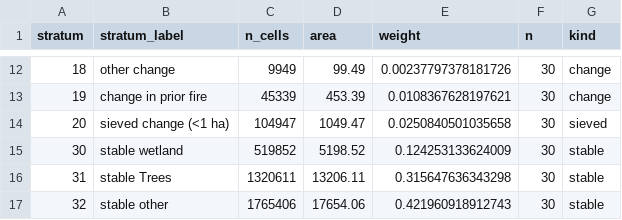
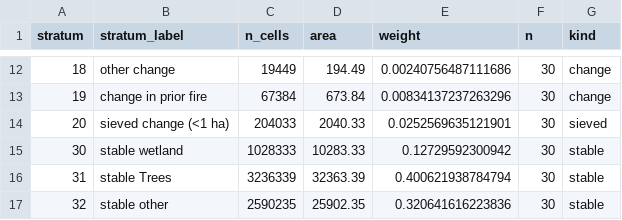
Before and after one commit to NewGraphEnvironment/floodplains, a CSV file: reference/necr/strata.csv, drawn as a sheet; only a part is shown, gaps mark what is left out; the diff covers the shown part only.

```diff
--- a/reference/necr/strata.csv
+++ b/reference/necr/strata.csv
@@ -12,6 +12,6 @@
-18,"other change",9949,99.49,0.00237797378181726,30,"change"
-19,"change in prior fire",45339,453.39,0.0108367628197621,30,"change"
-20,"sieved change (<1 ha)",104947,1049.47,0.0250840501035658,30,"sieved"
-30,"stable wetland",519852,5198.52,0.124253133624009,30,"stable"
-31,"stable Trees",1320611,13206.11,0.315647636343298,30,"stable"
-32,"stable other",1765406,17654.06,0.421960918912743,30,"stable"
+18,"other change",19449,194.49,0.00240756487111686,30,"change"
+19,"change in prior fire",67384,673.84,0.00834137237263296,30,"change"
+20,"sieved change (<1 ha)",204033,2040.33,0.0252569635121901,30,"sieved"
+30,"stable wetland",1028333,10283.33,0.12729592300942,30,"stable"
+31,"stable Trees",3236339,32363.39,0.400621938784794,30,"stable"
+32,"stable other",2590235,25902.35,0.320641616223836,30,"stable"
```
Also changed, not shown: 30 edited cells elsewhere in this file, reference/necr/review_key.csv, reference/necr/wayback.csv, 8 other files.
